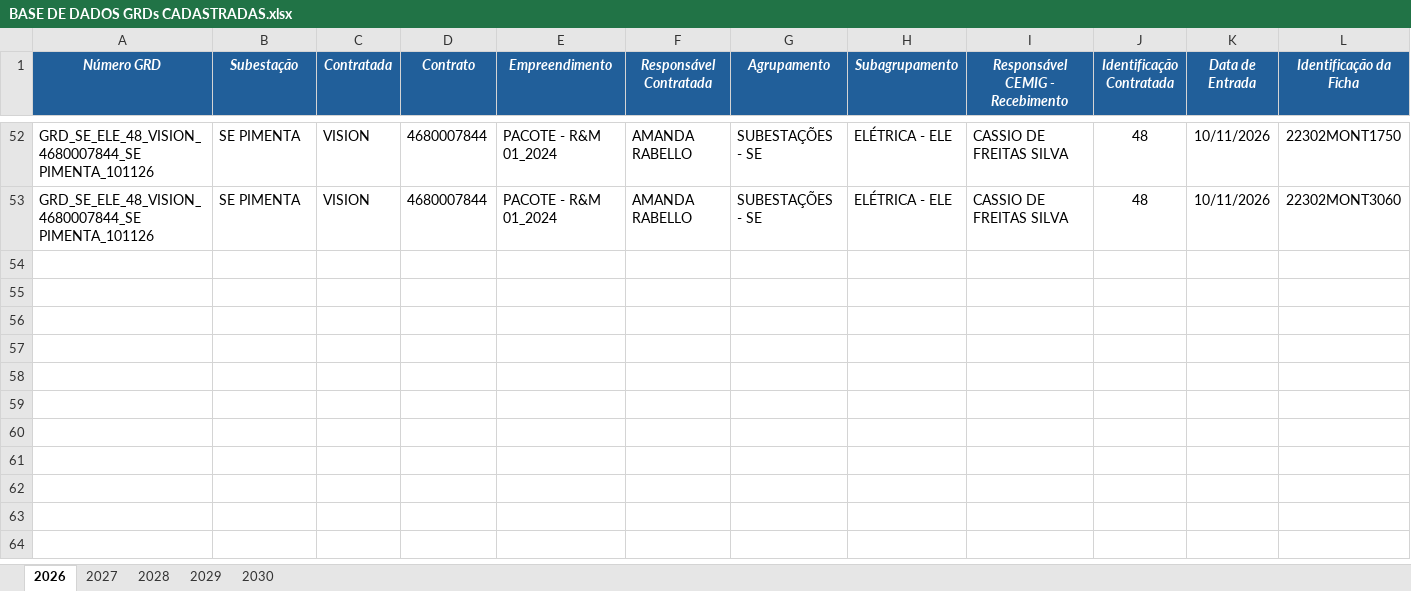
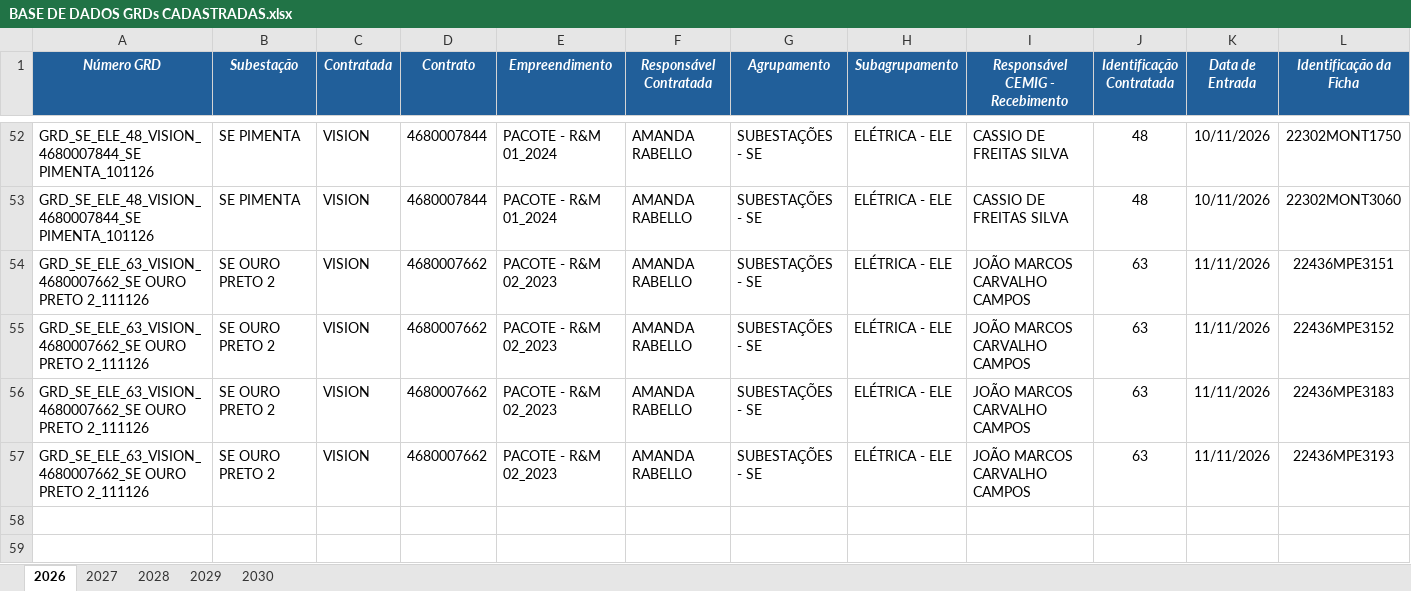
Before and after one commit to kildarymp-creator/GRD---EI-ET, an Excel workbook: BASE DE DADOS GRDs CADASTRADAS.xlsx, sheet 2026, drawn as a sheet; only a part is shown, gaps mark what is left out; the shorter side is filled out with more unchanged rows; values as stored, in another font and other column widths than the file's, no borders; conditional formats not drawn; removed rows and columns are numbered as before the commit, all else as after; rows hold the shown columns only; the diff names each change by its address in the sheet, - before the commit and + after, or states it on an @@ line.

Commit message:
Atualização automática da base

```diff
--- a/BASE DE DADOS GRDs CADASTRADAS.xlsx (sheet 2026)
+++ b/BASE DE DADOS GRDs CADASTRADAS.xlsx (sheet 2026)
-row 54: (empty)
-row 55: (empty)
-row 56: (empty)
-row 57: (empty)
+row 54: GRD_SE_ELE_63_VISION_4680007662_SE OURO PRETO 2_111126 | SE OURO PRETO 2 | VISION | 4680007662 | PACOTE - R&M 02_2023 | AMANDA RABELLO | SUBESTAÇÕES - SE | ELÉTRICA - ELE | JOÃO MARCOS CARVALHO CAMPOS | 63 | 11/11/2026 | 22436MPE3151
+row 55: GRD_SE_ELE_63_VISION_4680007662_SE OURO PRETO 2_111126 | SE OURO PRETO 2 | VISION | 4680007662 | PACOTE - R&M 02_2023 | AMANDA RABELLO | SUBESTAÇÕES - SE | ELÉTRICA - ELE | JOÃO MARCOS CARVALHO CAMPOS | 63 | 11/11/2026 | 22436MPE3152
+row 56: GRD_SE_ELE_63_VISION_4680007662_SE OURO PRETO 2_111126 | SE OURO PRETO 2 | VISION | 4680007662 | PACOTE - R&M 02_2023 | AMANDA RABELLO | SUBESTAÇÕES - SE | ELÉTRICA - ELE | JOÃO MARCOS CARVALHO CAMPOS | 63 | 11/11/2026 | 22436MPE3183
+row 57: GRD_SE_ELE_63_VISION_4680007662_SE OURO PRETO 2_111126 | SE OURO PRETO 2 | VISION | 4680007662 | PACOTE - R&M 02_2023 | AMANDA RABELLO | SUBESTAÇÕES - SE | ELÉTRICA - ELE | JOÃO MARCOS CARVALHO CAMPOS | 63 | 11/11/2026 | 22436MPE3193
```
